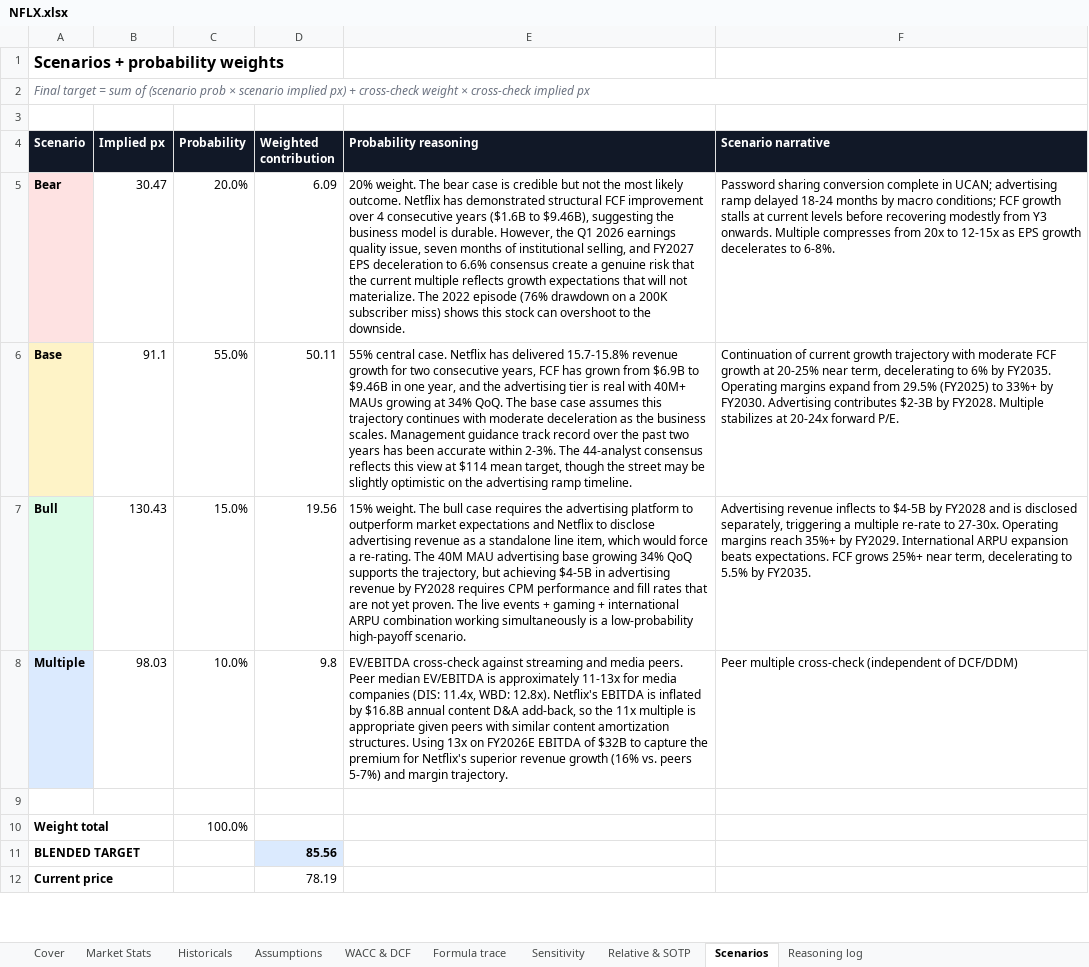
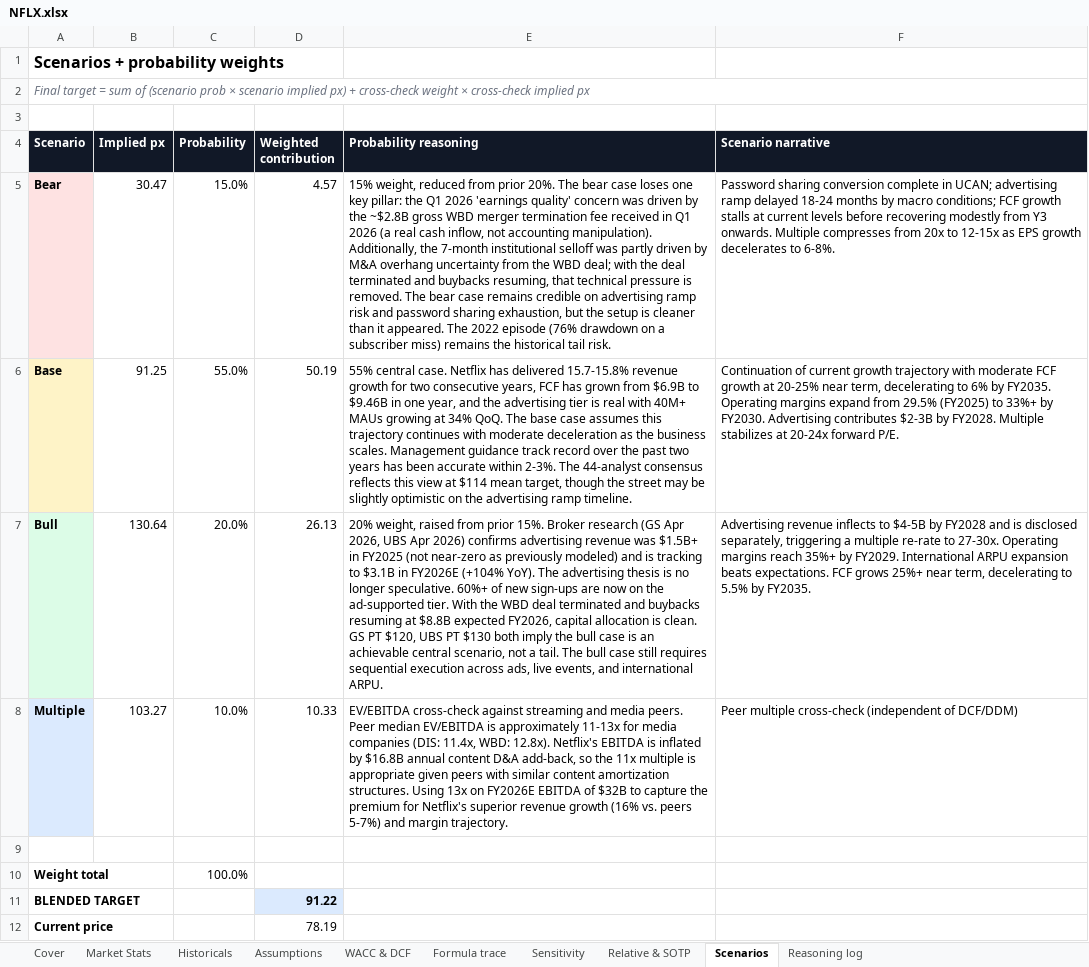
Before and after one commit to anantakulc/STUPIDMEI, an Excel workbook: output/NFLX/NFLX.xlsx, sheet Scenarios, drawn as a sheet; only a part is shown; values as stored, in another font and other column widths than the file's, no borders; the diff covers the shown part only; the diff names each change by its address in the sheet, - before the commit and + after, or states it on an @@ line.

```diff
--- a/output/NFLX/NFLX.xlsx (sheet Scenarios)
+++ b/output/NFLX/NFLX.xlsx (sheet Scenarios)
-C5 (Probability): 20.0%
+C5 (Probability): 15.0%
-D5 (Weighted contribution): 6.09
+D5 (Weighted contribution): 4.57
-E5 (Probability reasoning): 20% weight. The bear case is credible but not the most likely outcome. Netflix has demonstrated structural FCF improvement over 4 consecutive years ($1.6B to $9.46B), suggesting the business model is durable. However, the Q1 2026 earnings quality issue, seven months of institutional selling, and FY2027 EPS deceleration to 6.6% consensus create a genuine risk that the current multiple reflects growth expectations that will not materialize. The 2022 episode (76% drawdown on a 200K subscriber miss) shows this stock can overshoot to the downside.
+E5 (Probability reasoning): 15% weight, reduced from prior 20%. The bear case loses one key pillar: the Q1 2026 'earnings quality' concern was driven by the ~$2.8B gross WBD merger termination fee received in Q1 2026 (a real cash inflow, not accounting manipulation). Additionally, the 7-month institutional selloff was partly driven by M&A overhang uncertainty from the WBD deal; with the deal terminated and buybacks resuming, that technical pressure is removed. The bear case remains credible on advertising ramp risk and password sharing exhaustion, but the setup is cleaner than it appeared. The 2022 episode (76% drawdown on a subscriber miss) remains the historical tail risk.
-B6 (Implied px): 91.1
+B6 (Implied px): 91.25
-D6 (Weighted contribution): 50.11
+D6 (Weighted contribution): 50.19
-B7 (Implied px): 130.43
+B7 (Implied px): 130.64
-C7 (Probability): 15.0%
+C7 (Probability): 20.0%
-D7 (Weighted contribution): 19.56
+D7 (Weighted contribution): 26.13
-E7 (Probability reasoning): 15% weight. The bull case requires the advertising platform to outperform market expectations and Netflix to disclose advertising revenue as a standalone line item, which would force a re-rating. The 40M MAU advertising base growing 34% QoQ supports the trajectory, but achieving $4-5B in advertising revenue by FY2028 requires CPM performance and fill rates that are not yet proven. The live events + gaming + international ARPU combination working simultaneously is a low-probability high-payoff scenario.
+E7 (Probability reasoning): 20% weight, raised from prior 15%. Broker research (GS Apr 2026, UBS Apr 2026) confirms advertising revenue was $1.5B+ in FY2025 (not near-zero as previously modeled) and is tracking to $3.1B in FY2026E (+104% YoY). The advertising thesis is no longer speculative. 60%+ of new sign-ups are now on the ad-supported tier. With the WBD deal terminated and buybacks resuming at $8.8B expected FY2026, capital allocation is clean. GS PT $120, UBS PT $130 both imply the bull case is an achievable central scenario, not a tail. The bull case still requires sequential execution across ads, live events, and international ARPU.
-B8 (Implied px): 98.03
+B8 (Implied px): 103.27
-D8 (Weighted contribution): 9.8
+D8 (Weighted contribution): 10.33
-D11 (Weighted contribution): 85.56
+D11 (Weighted contribution): 91.22
```
Also changed, not shown: 2 edited cells elsewhere in this sheet, sheet Sensitivity, sheet Cover, sheet Formula trace, sheet Historicals, sheet WACC & DCF, sheet Reasoning log, 2 more sheets, 4 other files.
